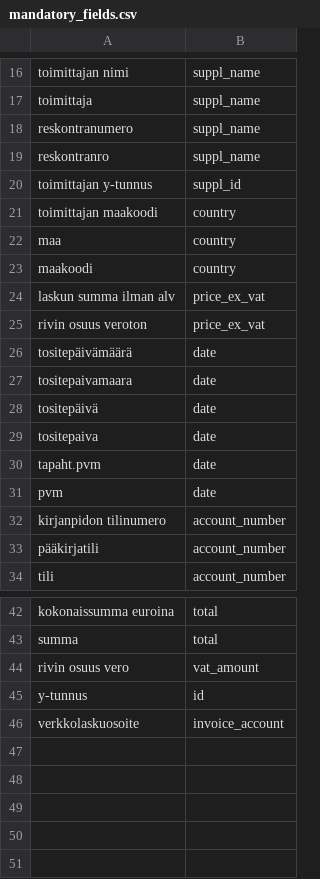
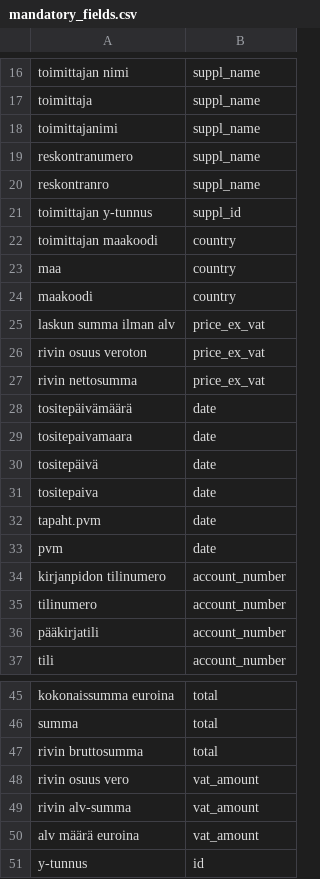
Before and after one commit to TuomasBorman/osta, a CSV file: data/mandatory_fields.csv, drawn as a sheet; only a part is shown, gaps mark what is left out; the shorter side is filled out with more unchanged rows; the diff names each change by its address in the sheet, - before the commit and + after, or states it on an @@ line.

```diff
--- a/data/mandatory_fields.csv
+++ b/data/mandatory_fields.csv
+row 18: toimittajanimi | suppl_name
+row 27: rivin nettosumma | price_ex_vat
+row 35: tilinumero | account_number
+row 47: rivin bruttosumma | total
+row 49: rivin alv-summa | vat_amount
+row 50: alv määrä euroina | vat_amount
```
Also changed, not shown: data/optional_fields.csv, 3 other files.
